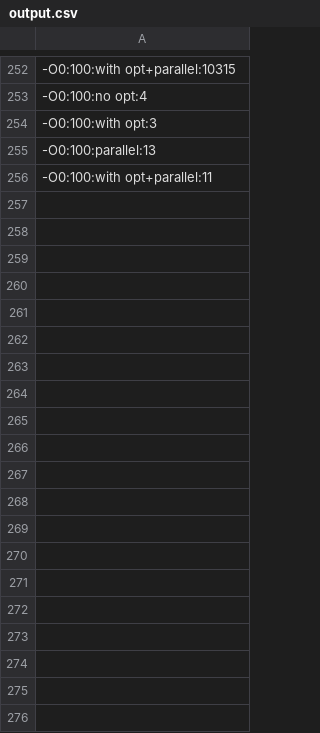
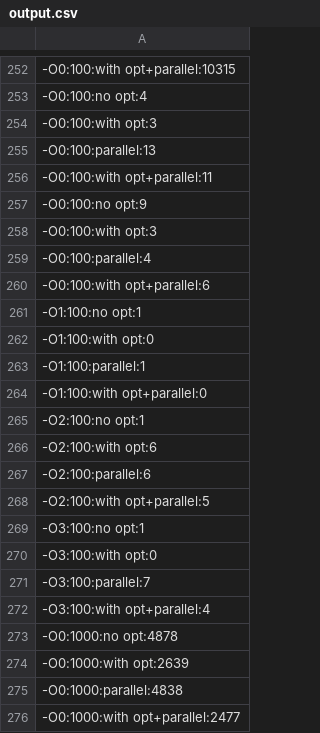
Before and after one commit to DJAHIDDJ13/Projet_labo, a CSV file: matmult_tests/output.csv, drawn as a sheet; only a part is shown, gaps mark what is left out; the diff covers the shown part only; the diff names each change by its address in the sheet, - before the commit and + after, or states it on an @@ line.

```diff
--- a/matmult_tests/output.csv
+++ b/matmult_tests/output.csv
+row 257: -O0:100:no opt:9
+row 258: -O0:100:with opt:3
+row 259: -O0:100:parallel:4
+row 260: -O0:100:with opt+parallel:6
+row 261: -O1:100:no opt:1
+row 262: -O1:100:with opt:0
+row 263: -O1:100:parallel:1
+row 264: -O1:100:with opt+parallel:0
+row 265: -O2:100:no opt:1
+row 266: -O2:100:with opt:6
+row 267: -O2:100:parallel:6
+row 268: -O2:100:with opt+parallel:5
+row 269: -O3:100:no opt:1
+row 270: -O3:100:with opt:0
+row 271: -O3:100:parallel:7
+row 272: -O3:100:with opt+parallel:4
+row 273: -O0:1000:no opt:4878
+row 274: -O0:1000:with opt:2639
+row 275: -O0:1000:parallel:4838
+row 276: -O0:1000:with opt+parallel:2477
```
Also changed, not shown: 71 added rows elsewhere in this file, 26 other files.
